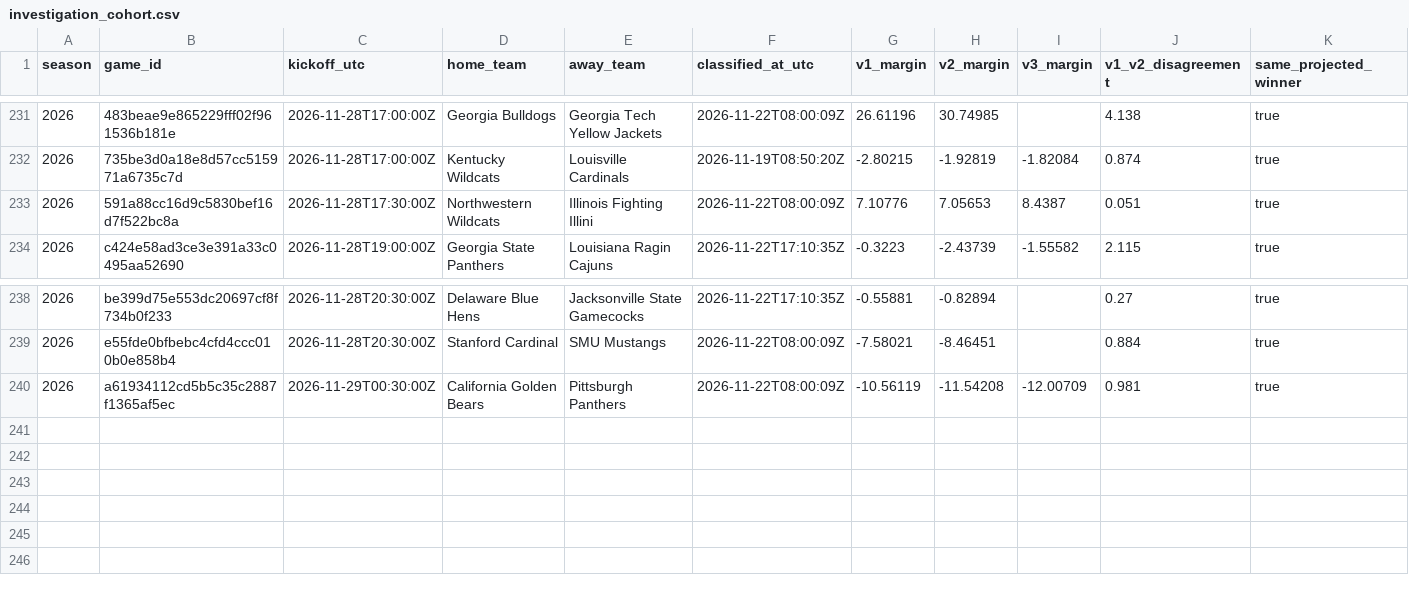
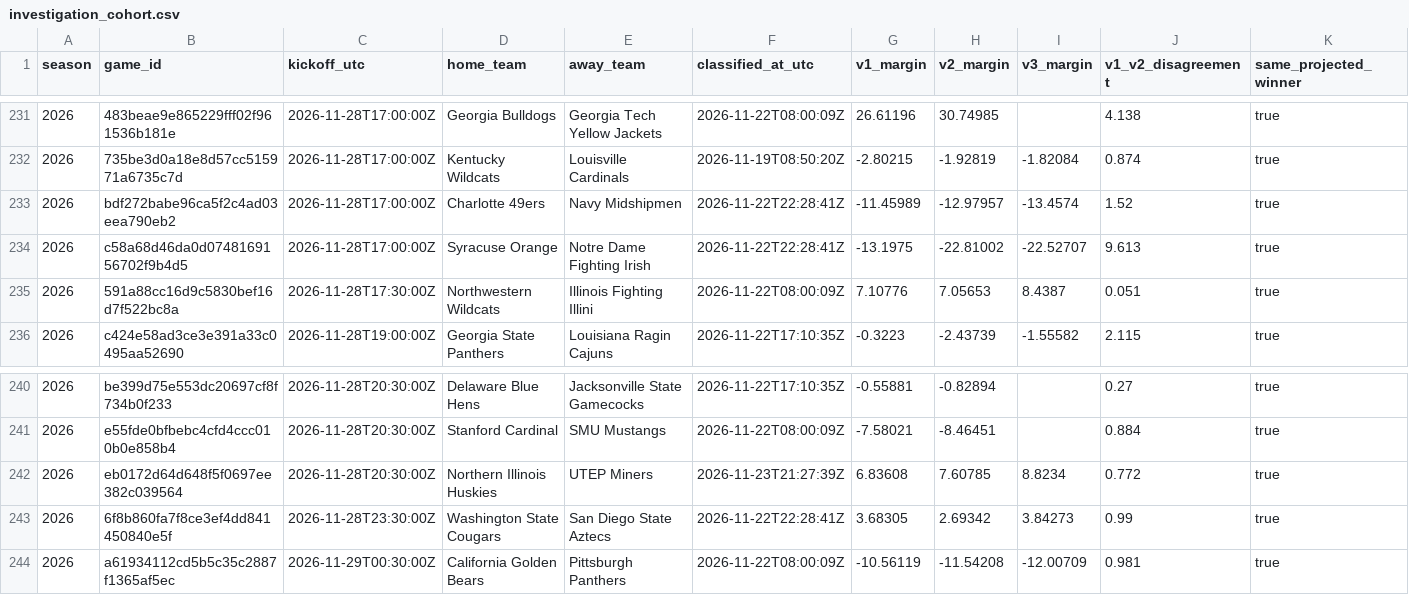
Before and after one commit to JarzCFB/codi-cfb-dashboard, a CSV file: prospective/investigation_cohort.csv, drawn as a sheet; only a part is shown, gaps mark what is left out; rows hold the shown columns only; the diff names each change by its address in the sheet, - before the commit and + after, or states it on an @@ line.

```diff
--- a/prospective/investigation_cohort.csv
+++ b/prospective/investigation_cohort.csv
+row 233: 2026 | bdf272babe96ca5f2c4ad03eea790eb2 | 2026-11-28T17:00:00Z | Charlotte 49ers | Navy Midshipmen | 2026-11-22T22:28:41Z | -11.45989 | -12.97957 | -13.4574 | 1.52 | true
+row 234: 2026 | c58a68d46da0d0748169156702f9b4d5 | 2026-11-28T17:00:00Z | Syracuse Orange | Notre Dame Fighting Irish | 2026-11-22T22:28:41Z | -13.1975 | -22.81002 | -22.52707 | 9.613 | true
+row 242: 2026 | eb0172d64d648f5f0697ee382c039564 | 2026-11-28T20:30:00Z | Northern Illinois Huskies | UTEP Miners | 2026-11-23T21:27:39Z | 6.83608 | 7.60785 | 8.8234 | 0.772 | true
+row 243: 2026 | 6f8b860fa7f8ce3ef4dd841450840e5f | 2026-11-28T23:30:00Z | Washington State Cougars | San Diego State Aztecs | 2026-11-22T22:28:41Z | 3.68305 | 2.69342 | 3.84273 | 0.99 | true
```
Also changed, not shown: 2 other files.
